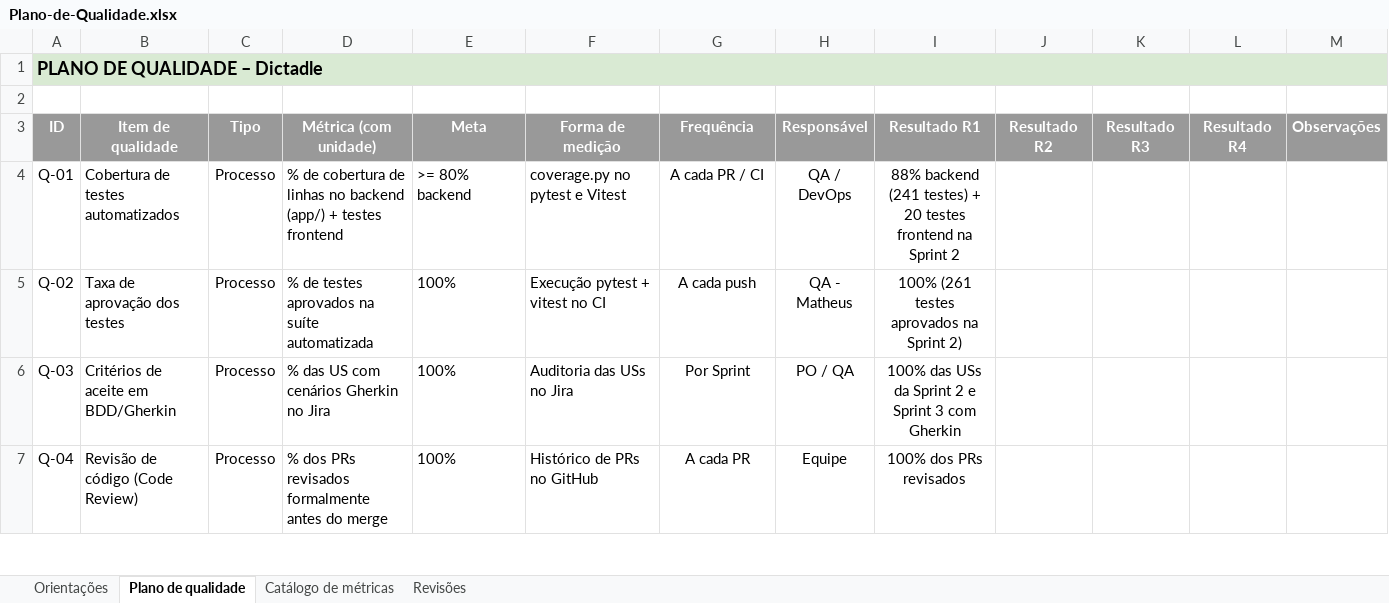
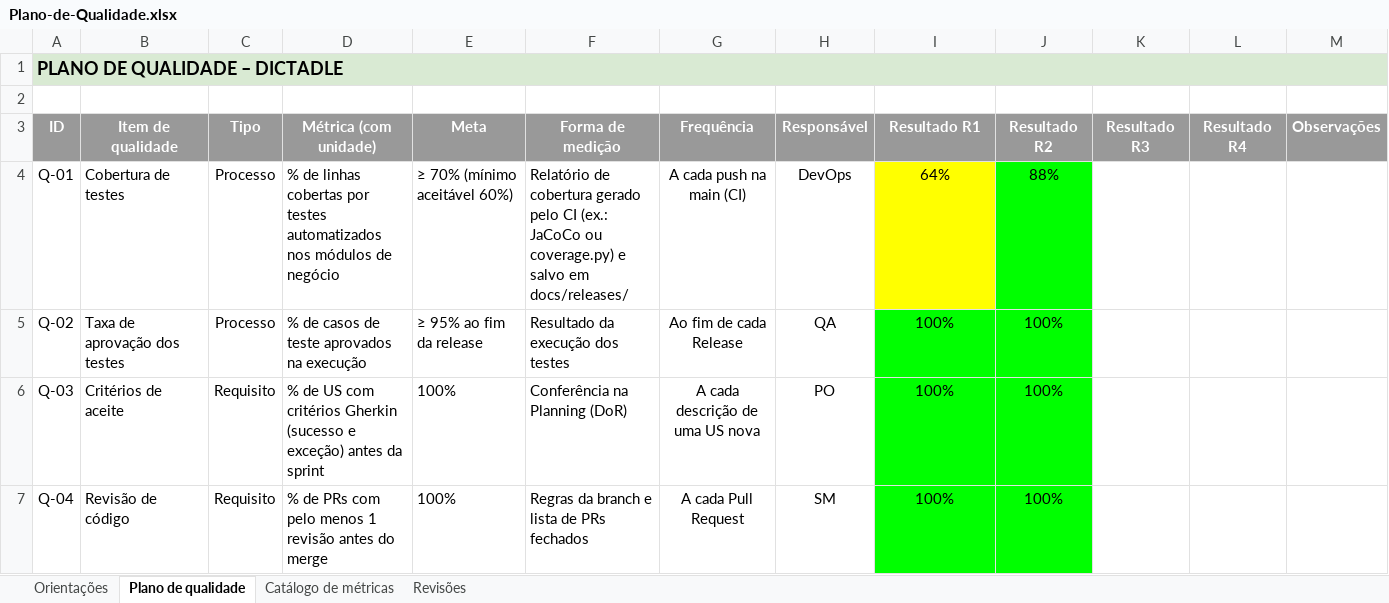
Before and after one commit to ViniciusA-Aluno/Dictadle, an Excel workbook: docs/qualidade/Plano-de-Qualidade.xlsx, sheet Plano de qualidade, drawn as a sheet; only a part is shown; values as stored, in another font and other column widths than the file's, no borders; the diff covers the shown part only; the diff names each change by its address in the sheet, - before the commit and + after, or states it on an @@ line.

Commit message:
docs: revisa e padroniza documentos conforme modelos oficiais e corrige nomes/papéis (SCRUM-QA)

```diff
--- a/docs/qualidade/Plano-de-Qualidade.xlsx (sheet Plano de qualidade)
+++ b/docs/qualidade/Plano-de-Qualidade.xlsx (sheet Plano de qualidade)
-A1 (ID): PLANO DE QUALIDADE – Dictadle
+A1 (ID): PLANO DE QUALIDADE – DICTADLE
-B4 (Item de qualidade): Cobertura de testes automatizados
+B4 (Item de qualidade): Cobertura de testes
-D4 (Métrica (com unidade)): % de cobertura de linhas no backend (app/) + testes frontend
+D4 (Métrica (com unidade)): % de linhas cobertas por testes automatizados nos módulos de negócio
-E4 (Meta): >= 80% backend
+E4 (Meta): ≥ 70% (mínimo aceitável 60%)
-F4 (Forma de medição): coverage.py no pytest e Vitest
+F4 (Forma de medição): Relatório de cobertura gerado pelo CI (ex.: JaCoCo ou coverage.py) e salvo em docs/releases/
-G4 (Frequência): A cada PR / CI
+G4 (Frequência): A cada push na main (CI)
-H4 (Responsável): QA / DevOps
+H4 (Responsável): DevOps
-I4 (Resultado R1): 88% backend (241 testes) + 20 testes frontend na Sprint 2
+I4 (Resultado R1): 64%
-I4 fill: none
+I4 fill: #FFFF00
-J4 (Resultado R2): (empty)
+J4 (Resultado R2): 88%
-J4 fill: none
+J4 fill: #00FF00
-D5 (Métrica (com unidade)): % de testes aprovados na suíte automatizada
+D5 (Métrica (com unidade)): % de casos de teste aprovados na execução
-E5 (Meta): 100%
+E5 (Meta): ≥ 95% ao fim da release
-F5 (Forma de medição): Execução pytest + vitest no CI
+F5 (Forma de medição): Resultado da execução dos testes
-G5 (Frequência): A cada push
+G5 (Frequência): Ao fim de cada Release
-H5 (Responsável): QA - Matheus
+H5 (Responsável): QA
-I5 (Resultado R1): 100% (261 testes aprovados na Sprint 2)
+I5 (Resultado R1): 100%
-I5:J7 fill: none
+I5:J7 fill: #00FF00
-J5:J7 (Resultado R2): (empty)
+J5:J7 (Resultado R2): 100%
-B6 (Item de qualidade): Critérios de aceite em BDD/Gherkin
+B6 (Item de qualidade): Critérios de aceite
-C6:C7 (Tipo): Processo
+C6:C7 (Tipo): Requisito
-D6 (Métrica (com unidade)): % das US com cenários Gherkin no Jira
+D6 (Métrica (com unidade)): % de US com critérios Gherkin (sucesso e exceção) antes da sprint
-F6 (Forma de medição): Auditoria das USs no Jira
+F6 (Forma de medição): Conferência na Planning (DoR)
-G6 (Frequência): Por Sprint
+G6 (Frequência): A cada descrição de uma US nova
-H6 (Responsável): PO / QA
+H6 (Responsável): PO
-I6 (Resultado R1): 100% das USs da Sprint 2 e Sprint 3 com Gherkin
+I6 (Resultado R1): 100%
-B7 (Item de qualidade): Revisão de código (Code Review)
+B7 (Item de qualidade): Revisão de código
-D7 (Métrica (com unidade)): % dos PRs revisados formalmente antes do…
+D7 (Métrica (com unidade)): % de PRs com pelo menos 1 revisão antes do…
-F7 (Forma de medição): Histórico de PRs no GitHub
+F7 (Forma de medição): Regras da branch e lista de PRs fechados
-G7 (Frequência): A cada PR
+G7 (Frequência): A cada Pull Request
-H7 (Responsável): Equipe
+H7 (Responsável): SM
-I7 (Resultado R1): 100% dos PRs revisados
+I7 (Resultado R1): 100%
```
Also changed, not shown: 8 added rows, 43 edited cells and cell formats elsewhere in this sheet, sheet Revisões, sheet Catálogo de métricas, sheet Orientações, docs/qualidade/Analise-de-Riscos-Baseada-em-Defeitos.xlsx, docs/qualidade/DoD-Sprint-e-Release.xlsx, 41 other files.
